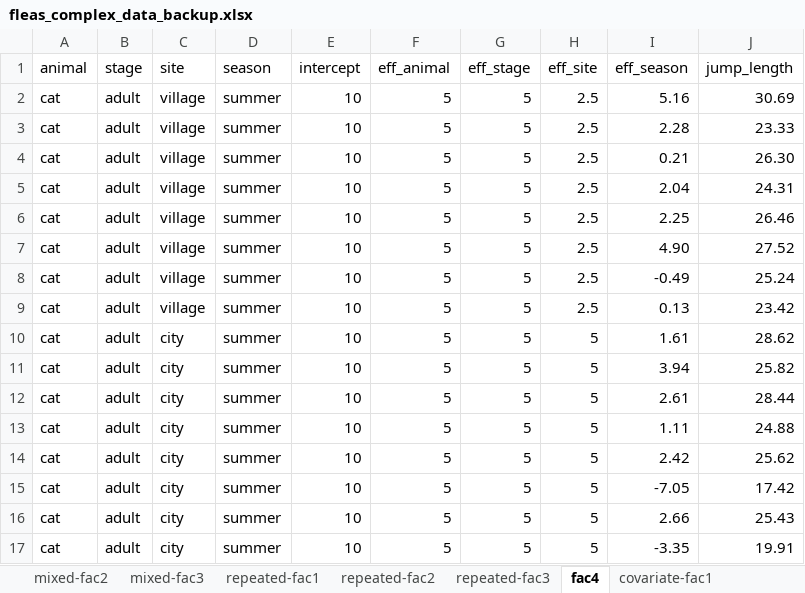
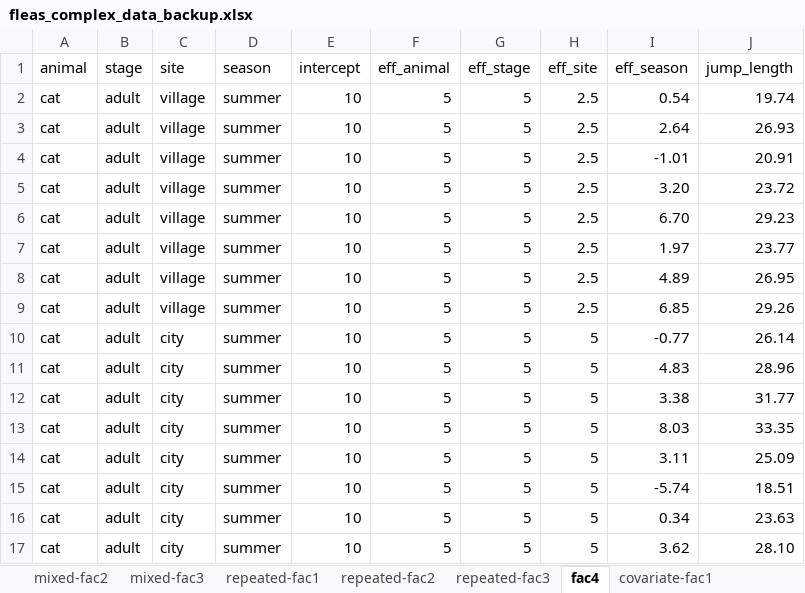
Before and after one commit to jkruppa/jkruppa.github.io, an Excel workbook: data/fleas_complex_data_backup.xlsx, sheet fac4, drawn as a sheet; only a part is shown; values as stored, in another font and other column widths than the file's, no borders; the diff covers the shown part only; the diff names each change by its address in the sheet, - before the commit and + after, or states it on an @@ line.

```diff
--- a/data/fleas_complex_data_backup.xlsx (sheet fac4)
+++ b/data/fleas_complex_data_backup.xlsx (sheet fac4)
-I2 (eff_season): 5.16
+I2 (eff_season): 0.54
-J2 (jump_length): 30.69
+J2 (jump_length): 19.74
-I3 (eff_season): 2.28
+I3 (eff_season): 2.64
-J3 (jump_length): 23.33
+J3 (jump_length): 26.93
-I4 (eff_season): 0.21
+I4 (eff_season): -1.01
-J4 (jump_length): 26.30
+J4 (jump_length): 20.91
-I5 (eff_season): 2.04
+I5 (eff_season): 3.20
-J5 (jump_length): 24.31
+J5 (jump_length): 23.72
-I6 (eff_season): 2.25
+I6 (eff_season): 6.70
-J6 (jump_length): 26.46
+J6 (jump_length): 29.23
-I7 (eff_season): 4.90
+I7 (eff_season): 1.97
-J7 (jump_length): 27.52
+J7 (jump_length): 23.77
-I8 (eff_season): -0.49
+I8 (eff_season): 4.89
-J8 (jump_length): 25.24
+J8 (jump_length): 26.95
-I9 (eff_season): 0.13
+I9 (eff_season): 6.85
-J9 (jump_length): 23.42
+J9 (jump_length): 29.26
-I10 (eff_season): 1.61
+I10 (eff_season): -0.77
-J10 (jump_length): 28.62
+J10 (jump_length): 26.14
-I11 (eff_season): 3.94
+I11 (eff_season): 4.83
-J11 (jump_length): 25.82
+J11 (jump_length): 28.96
-I12 (eff_season): 2.61
+I12 (eff_season): 3.38
-J12 (jump_length): 28.44
+J12 (jump_length): 31.77
-I13 (eff_season): 1.11
+I13 (eff_season): 8.03
-J13 (jump_length): 24.88
+J13 (jump_length): 33.35
-I14 (eff_season): 2.42
+I14 (eff_season): 3.11
-J14 (jump_length): 25.62
+J14 (jump_length): 25.09
-I15 (eff_season): -7.05
+I15 (eff_season): -5.74
-J15 (jump_length): 17.42
+J15 (jump_length): 18.51
-I16 (eff_season): 2.66
+I16 (eff_season): 0.34
-J16 (jump_length): 25.43
+J16 (jump_length): 23.63
-I17 (eff_season): -3.35
+I17 (eff_season): 3.62
-J17 (jump_length): 19.91
+J17 (jump_length): 28.10
```
Also changed, not shown: 350 edited cells elsewhere in this sheet, sheet repeated-fac3, sheet repeated-fac2, sheet mixed-fac2, sheet mixed-fac3, sheet covariate-fac2, sheet repeated-fac1, 1 more sheet, data/fleas_model_data_backup.xlsx, 3 other files.
